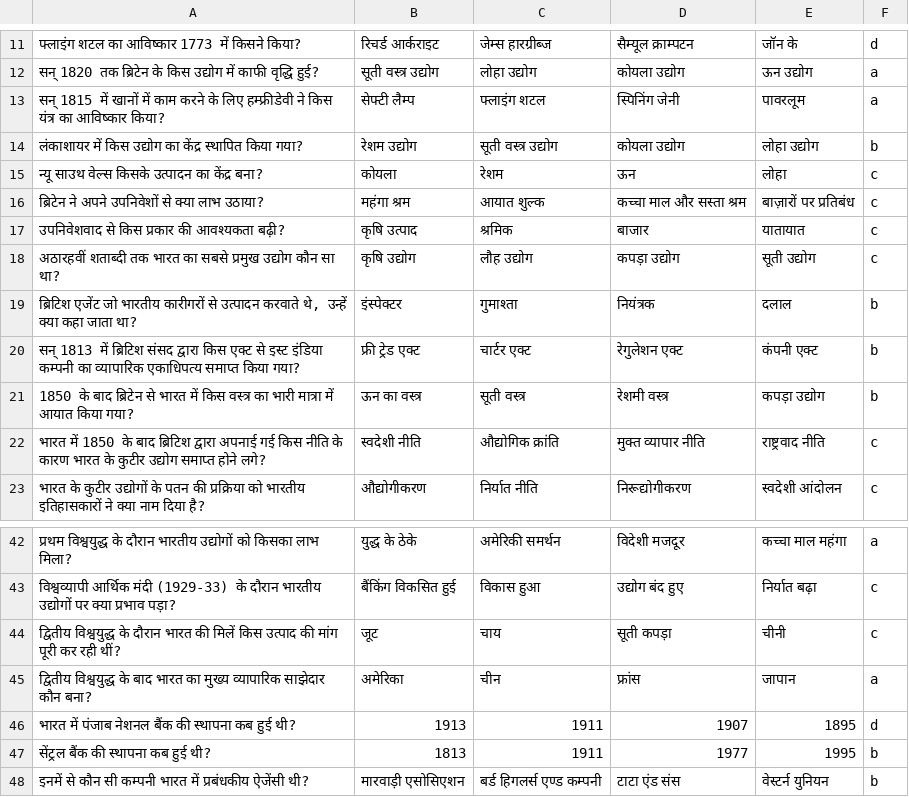
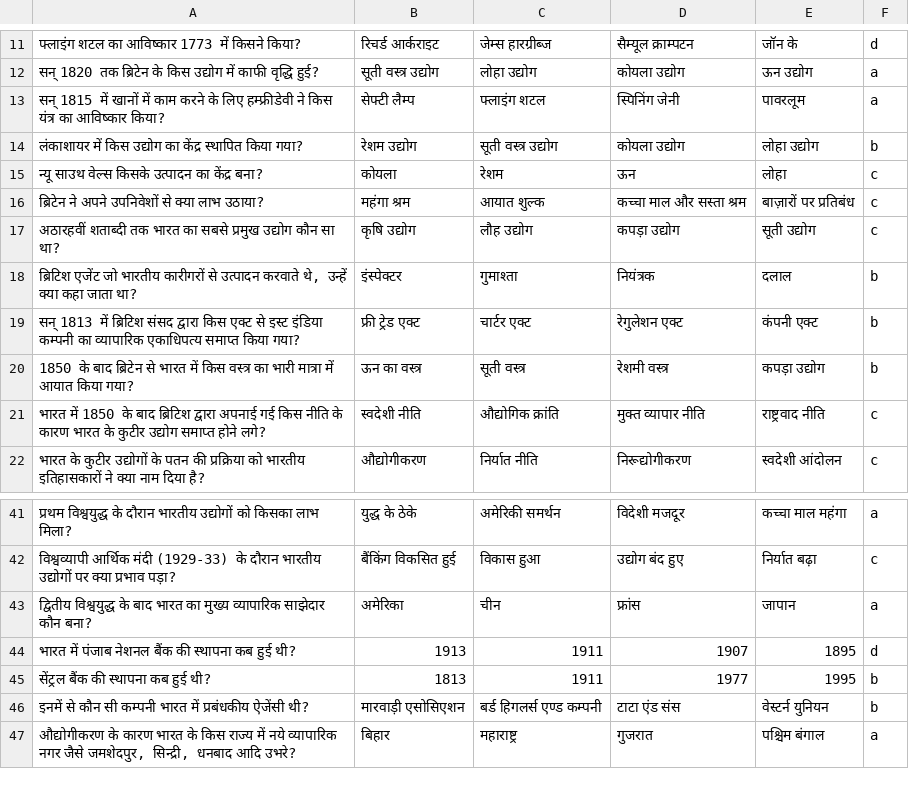
Before and after one commit to Learngupt/learngupt, a CSV file: Contents/MCQs/mcqs_bihar_board_10_History_अर्थ-व्यवस्था और आजीविका.csv, drawn as a sheet; only a part is shown, gaps mark what is left out; the shorter side is filled out with more unchanged rows.

```diff
--- a/Contents/MCQs/mcqs_bihar_board_10_History_अर्थ-व्यवस्था और आजीविका.csv
+++ b/Contents/MCQs/mcqs_bihar_board_10_History_अर्थ-व्यवस्था और आजीविका.csv
@@ -16,3 +16,2 @@
 ब्रिटेन ने अपने उपनिवेशों से क्या लाभ उठाया?,महंगा श्रम,आयात शुल्क,कच्चा माल और सस्ता श्रम,बाज़ारों पर प्रतिबंध,c
-उपनिवेशवाद से किस प्रकार की आवश्यकता बढ़ी?,कृषि उत्पाद,श्रमिक,बाजार,यातायात,c
 अठारहवीं शताब्दी तक भारत का सबसे प्रमुख उद्योग कौन सा था?,कृषि उद्योग,लौह उद्योग,कपड़ा उद्योग,सूती उद्योग,c
@@ -43,3 +42,2 @@
 विश्वव्यापी आर्थिक मंदी (1929-33) के दौरान भारतीय उद्योगों पर क्या प्रभाव पड़ा?,बैंकिंग विकसित हुई,विकास हुआ,उद्योग बंद हुए,निर्यात बढ़ा,c
-द्वितीय विश्वयुद्ध के दौरान भारत की मिलें किस उत्पाद की मांग पूरी कर रही थीं?,जूट,चाय,सूती कपड़ा,चीनी,c
 द्वितीय विश्वयुद्ध के बाद भारत का मुख्य व्यापारिक साझेदार कौन बना?,अमेरिका,चीन,फ्रांस,जापान,a
```
Also changed, not shown: Contents/MCQs/mcqs_bihar_board_10_History_भारत में राष्ट्रवाद.csv, Contents/Quizzes/quiz_bihar_board_10_History_अर्थ-व्यवस्था और आजीविका_test1.csv, 4 other files.
